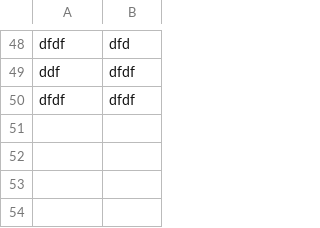
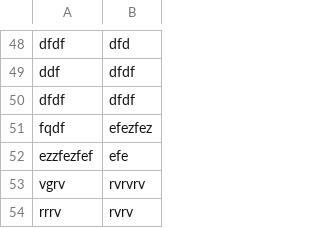
Before and after one commit to TAMINE-Cyril-2326104b/SAES2.01-JINGA_GRIMAUD_GUILLERM_TAMINE, a CSV file: PlayerGame_joueurs.csv, drawn as a sheet; only a part is shown, gaps mark what is left out.

```diff
--- a/PlayerGame_joueurs.csv
+++ b/PlayerGame_joueurs.csv
@@ -50 +50,5 @@ ddf,dfdf,
 dfdf,dfdf,
+fqdf,efezfez,
+ezzfezfef,efe,
+vgrv,rvrvrv,
+rrrv,rvrv,
```
Also changed, not shown: 26 other files.
